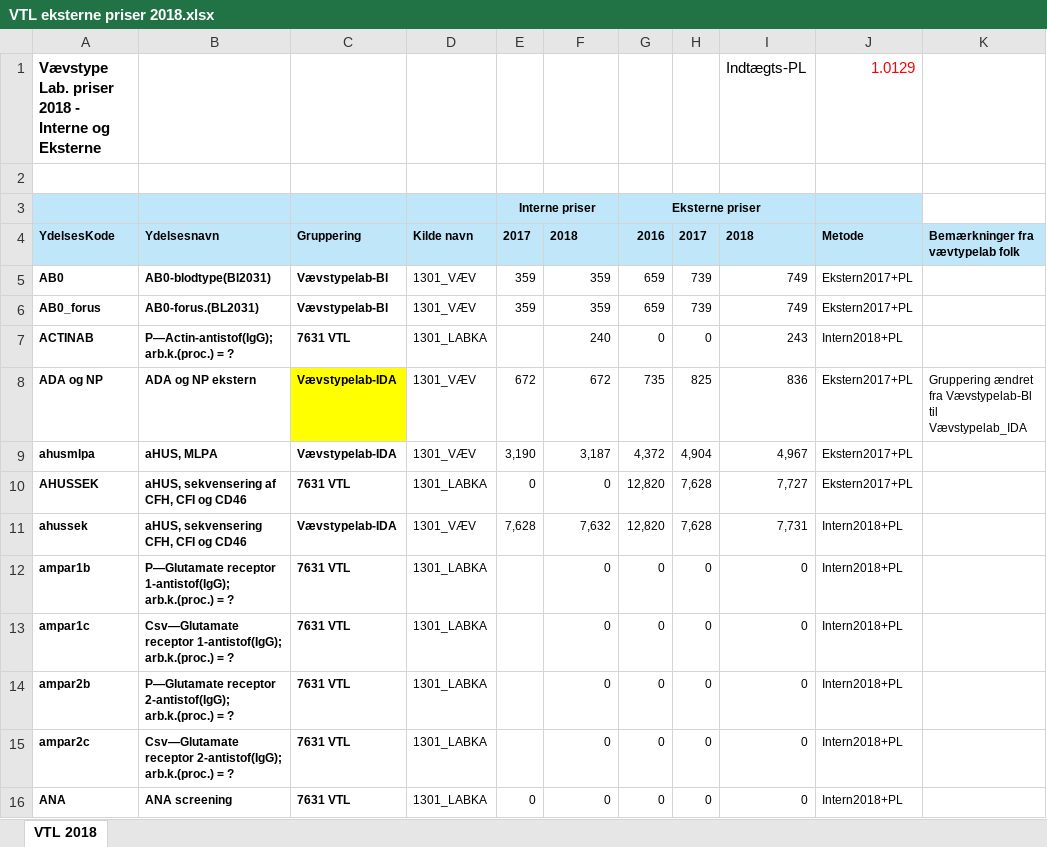
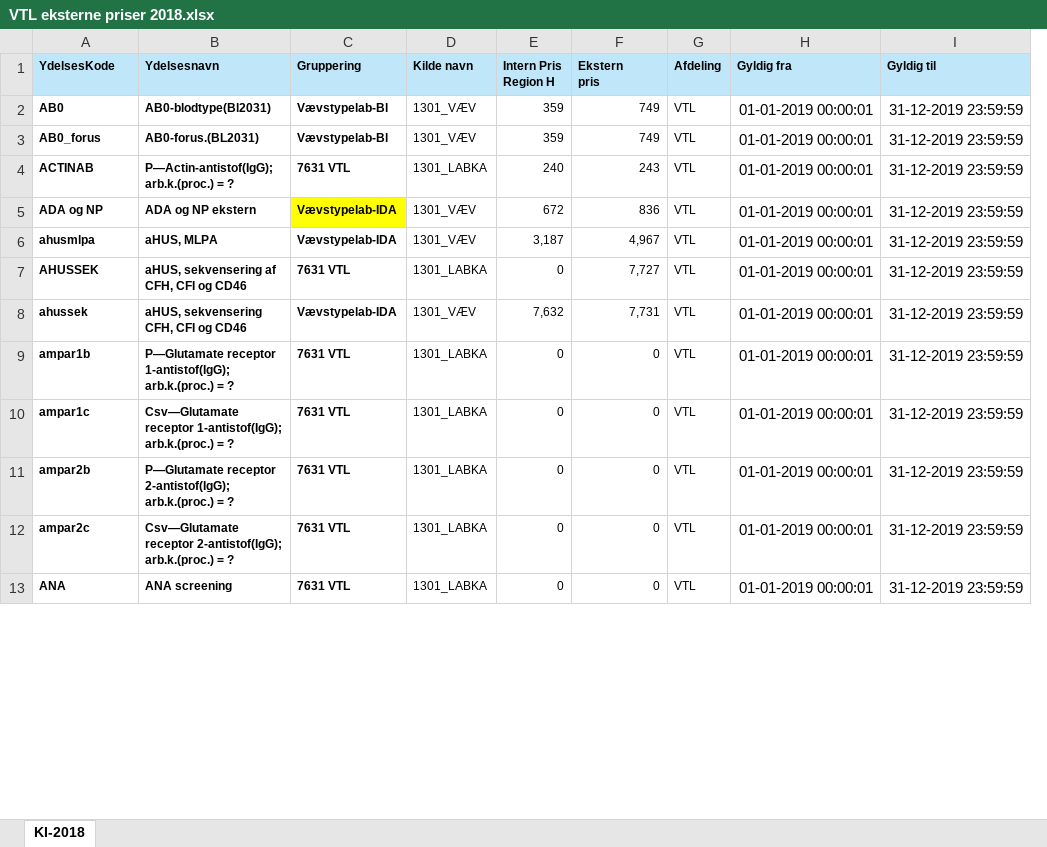
Before and after one commit to autodia/backend, an Excel workbook: backend/faktura/assets/VTL eksterne priser 2018.xlsx, sheet KI-2018, drawn as a sheet; only a part is shown; values as stored, in another font and other column widths than the file's, no borders; removed rows and columns are numbered as before the commit, all else as after; ↵ is a line break in a cell; the diff names each change by its address in the sheet, - before the commit and + after, or states it on an @@ line.

```diff
--- a/backend/faktura/assets/VTL eksterne priser 2018.xlsx (sheet KI-2018)
+++ b/backend/faktura/assets/VTL eksterne priser 2018.xlsx (sheet KI-2018)
-sheet tab: VTL 2018
+sheet tab: KI-2018
-column E (2017), rows 5-16: 359 | 359 |  | 672 | 3,190 | 0 | 7,628 |  |  |  |  | 0
-column G (2016), rows 5-16: 659 | 659 | 0 | 735 | 4,372 | 12,820 | 12,820 | 0 | 0 | 0 | 0 | 0
-column H (2017), rows 5-16: 739 | 739 | 0 | 825 | 4,904 | 7,628 | 7,628 | 0 | 0 | 0 | 0 | 0
-column J (Metode), rows 5-16: Ekstern2017+PL | Ekstern2017+PL | Intern2018+PL | Ekstern2017+PL | Ekstern2017+PL | Ekstern2017+PL | Intern2018+PL | Intern2018+PL | Intern2018+PL | Intern2018+PL | Intern2018+PL | Intern2018+PL
-column K (Bemærkninger fra vævtypelab folk), row 8: Gruppering ændret fra Vævstypelab-Bl til Vævstypelab_IDA
+column G (Afdeling), rows 2-13: all VTL
+column H (Gyldig fra), rows 2-13: all 01-01-2019 00:00:01
+column I (Gyldig til), rows 2-13: all 31-12-2019 23:59:59
-row 1: Vævstype Lab. priser 2018 - Interne og Eksterne |  |  |  |  |  |  |  | Indtægts-PL | 1.0129
-row 2: (empty)
-row 3:  |  |  |  | Interne priser |  | Eksterne priser
-E1: 2018
+E1: Intern Pris ↵ Region H
-F1: 2018
+F1: Ekstern ↵ pris
```
Also changed, not shown: backend/faktura/assets/KB eksterne priser 2018.xlsx, backend/faktura/assets/KI eksterne priser 2018.xlsx, 9 other files.
